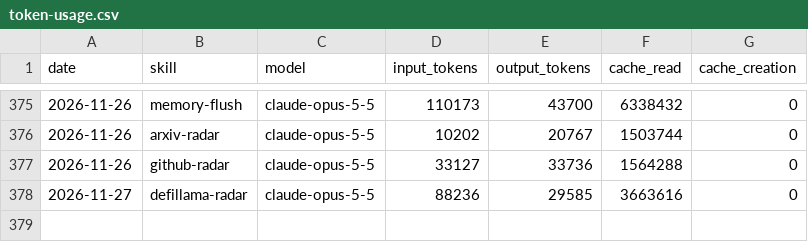
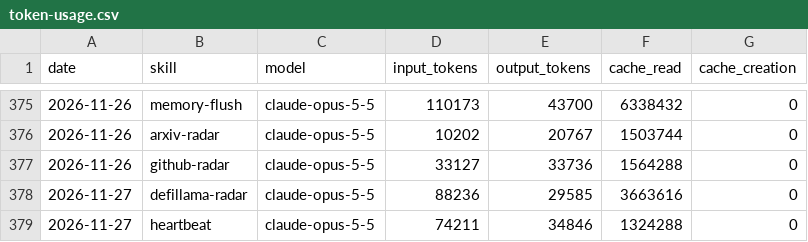
Before and after one commit to icepy/aeon-token, a CSV file: memory/token-usage.csv, drawn as a sheet; only a part is shown, gaps mark what is left out.

Commit message:
chore(heartbeat): auto-commit 2026-11-27

```diff
--- a/memory/token-usage.csv
+++ b/memory/token-usage.csv
@@ -378 +378,2 @@ date,skill,model,input_tokens,output_tokens,cache_read,cache_creation
 2026-11-27,defillama-radar,claude-opus-5-5,88236,29585,3663616,0
+2026-11-27,heartbeat,claude-opus-5-5,74211,34846,1324288,0
```
Also changed, not shown: 5 other files.
